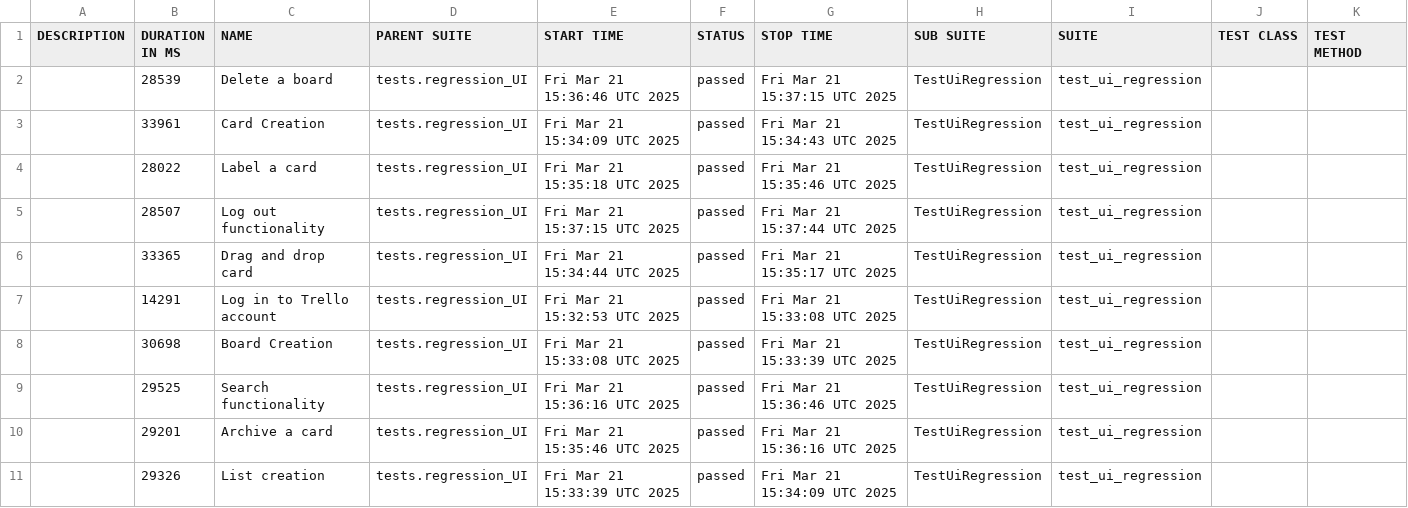
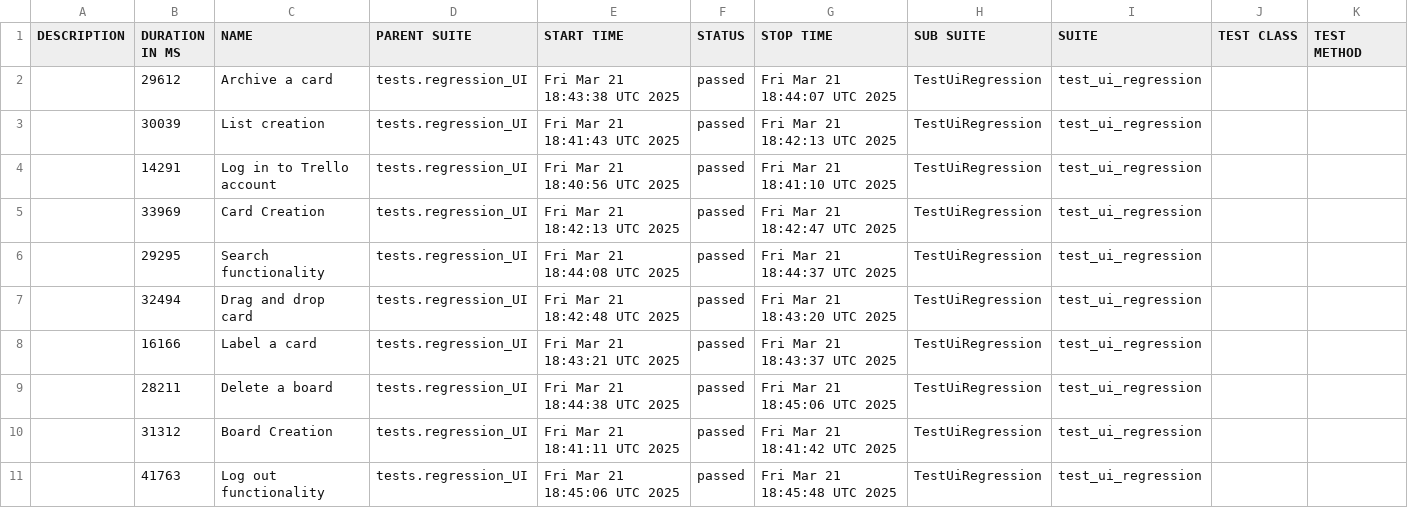
Before and after one commit to vkqapro/pythonPlaywright, a CSV file: data/suites.csv, drawn as a sheet.

```diff
--- a/data/suites.csv
+++ b/data/suites.csv
@@ -1,11 +1,11 @@
 "DESCRIPTION","DURATION IN MS","NAME","PARENT SUITE","START TIME","STATUS","STOP TIME","SUB SUITE","SUITE","TEST CLASS","TEST METHOD"
-"","28539","Delete a board","tests.regression_UI","Fri Mar 21 15:36:46 UTC 2025","passed","Fri Mar 21 15:37:15 UTC 2025","TestUiRegression","test_ui_regression","",""
-"","33961","Card Creation","tests.regression_UI","Fri Mar 21 15:34:09 UTC 2025","passed","Fri Mar 21 15:34:43 UTC 2025","TestUiRegression","test_ui_regression","",""
-"","28022","Label a card","tests.regression_UI","Fri Mar 21 15:35:18 UTC 2025","passed","Fri Mar 21 15:35:46 UTC 2025","TestUiRegression","test_ui_regression","",""
-"","28507","Log out functionality","tests.regression_UI","Fri Mar 21 15:37:15 UTC 2025","passed","Fri Mar 21 15:37:44 UTC 2025","TestUiRegression","test_ui_regression","",""
-"","33365","Drag and drop card","tests.regression_UI","Fri Mar 21 15:34:44 UTC 2025","passed","Fri Mar 21 15:35:17 UTC 2025","TestUiRegression","test_ui_regression","",""
-"","14291","Log in to Trello account","tests.regression_UI","Fri Mar 21 15:32:53 UTC 2025","passed","Fri Mar 21 15:33:08 UTC 2025","TestUiRegression","test_ui_regression","",""
-"","30698","Board Creation","tests.regression_UI","Fri Mar 21 15:33:08 UTC 2025","passed","Fri Mar 21 15:33:39 UTC 2025","TestUiRegression","test_ui_regression","",""
-"","29525","Search functionality","tests.regression_UI","Fri Mar 21 15:36:16 UTC 2025","passed","Fri Mar 21 15:36:46 UTC 2025","TestUiRegression","test_ui_regression","",""
-"","29201","Archive a card","tests.regression_UI","Fri Mar 21 15:35:46 UTC 2025","passed","Fri Mar 21 15:36:16 UTC 2025","TestUiRegression","test_ui_regression","",""
-"","29326","List creation","tests.regression_UI","Fri Mar 21 15:33:39 UTC 2025","passed","Fri Mar 21 15:34:09 UTC 2025","TestUiRegression","test_ui_regression","",""
+"","29612","Archive a card","tests.regression_UI","Fri Mar 21 18:43:38 UTC 2025","passed","Fri Mar 21 18:44:07 UTC 2025","TestUiRegression","test_ui_regression","",""
+"","30039","List creation","tests.regression_UI","Fri Mar 21 18:41:43 UTC 2025","passed","Fri Mar 21 18:42:13 UTC 2025","TestUiRegression","test_ui_regression","",""
+"","14291","Log in to Trello account","tests.regression_UI","Fri Mar 21 18:40:56 UTC 2025","passed","Fri Mar 21 18:41:10 UTC 2025","TestUiRegression","test_ui_regression","",""
+"","33969","Card Creation","tests.regression_UI","Fri Mar 21 18:42:13 UTC 2025","passed","Fri Mar 21 18:42:47 UTC 2025","TestUiRegression","test_ui_regression","",""
+"","29295","Search functionality","tests.regression_UI","Fri Mar 21 18:44:08 UTC 2025","passed","Fri Mar 21 18:44:37 UTC 2025","TestUiRegression","test_ui_regression","",""
+"","32494","Drag and drop card","tests.regression_UI","Fri Mar 21 18:42:48 UTC 2025","passed","Fri Mar 21 18:43:20 UTC 2025","TestUiRegression","test_ui_regression","",""
+"","16166","Label a card","tests.regression_UI","Fri Mar 21 18:43:21 UTC 2025","passed","Fri Mar 21 18:43:37 UTC 2025","TestUiRegression","test_ui_regression","",""
+"","28211","Delete a board","tests.regression_UI","Fri Mar 21 18:44:38 UTC 2025","passed","Fri Mar 21 18:45:06 UTC 2025","TestUiRegression","test_ui_regression","",""
+"","31312","Board Creation","tests.regression_UI","Fri Mar 21 18:41:11 UTC 2025","passed","Fri Mar 21 18:41:42 UTC 2025","TestUiRegression","test_ui_regression","",""
+"","41763","Log out functionality","tests.regression_UI","Fri Mar 21 18:45:06 UTC 2025","passed","Fri Mar 21 18:45:48 UTC 2025","TestUiRegression","test_ui_regression","",""
```
Also changed, not shown: 48 other files.
